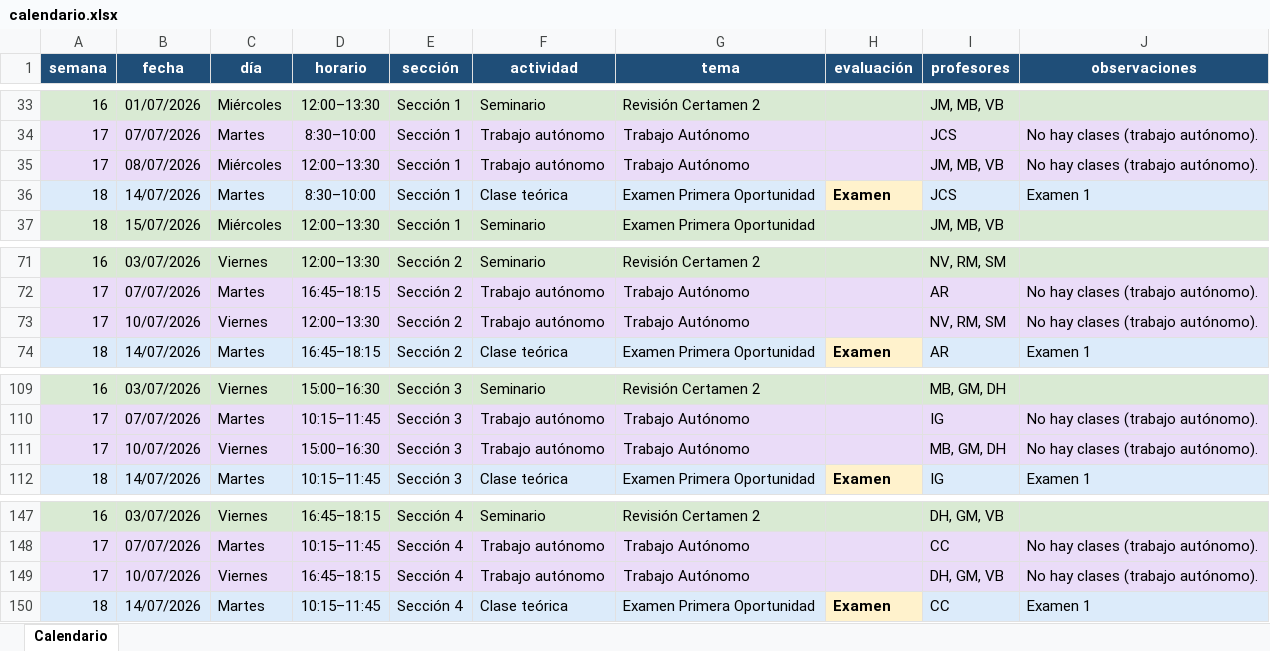
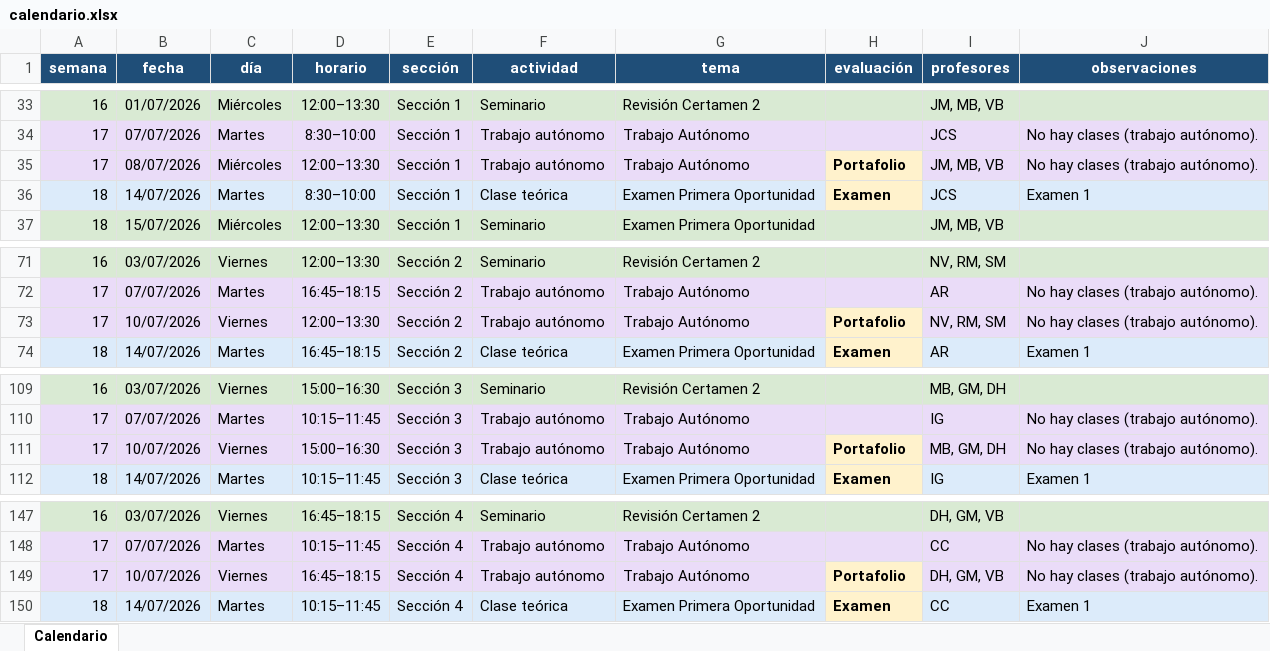
Before and after one commit to tomilee09/Calendario-Curso, an Excel workbook: data/enobnu/calendario.xlsx, sheet Calendario, drawn as a sheet; only a part is shown, gaps mark what is left out; values as stored, in another font and other column widths than the file's, no borders; the diff names each change by its address in the sheet, - before the commit and + after, or states it on an @@ line.

```diff
--- a/data/enobnu/calendario.xlsx (sheet Calendario)
+++ b/data/enobnu/calendario.xlsx (sheet Calendario)
-H35 (evaluación): (empty)
+H35 (evaluación): Portafolio
-H35 fill: #EADCF8
+H35 fill: #FFF2CC
-H73 (evaluación): (empty)
+H73 (evaluación): Portafolio
-H73 fill: #EADCF8
+H73 fill: #FFF2CC
-H111 (evaluación): (empty)
+H111 (evaluación): Portafolio
-H111 fill: #EADCF8
+H111 fill: #FFF2CC
-H149 (evaluación): (empty)
+H149 (evaluación): Portafolio
-H149 fill: #EADCF8
+H149 fill: #FFF2CC
```
Also changed, not shown: data/fokito/calendario.xlsx, data/fokito/misiones.xlsx, 12 other files.
